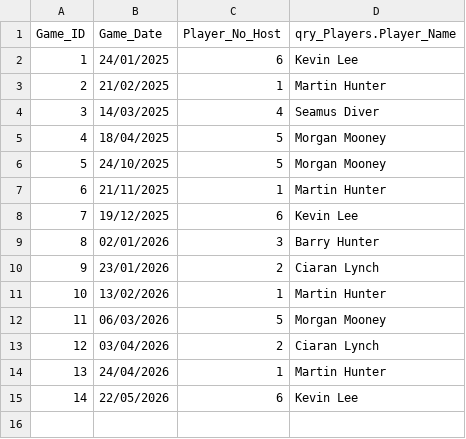
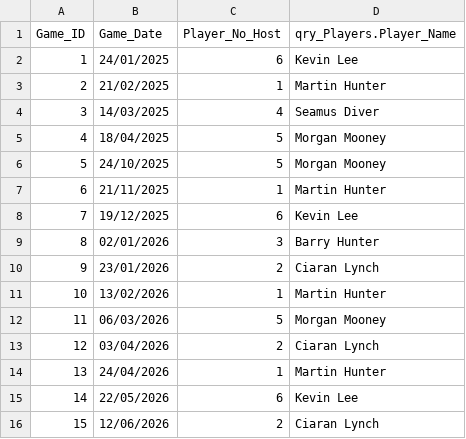
Before and after one commit to CLynch1-hub/the-2002-cardroom, a CSV file: data/hosts.csv, drawn as a sheet.

```diff
--- a/data/hosts.csv
+++ b/data/hosts.csv
@@ -15 +15,2 @@ Game_ID,Game_Date,Player_No_Host,qry_Players.Player_Name
 14,22/05/2026,6,Kevin Lee
+15,12/06/2026,2,Ciaran Lynch
```
Also changed, not shown: data/leaderboard2026.csv, data/players.csv, 1 other file.
